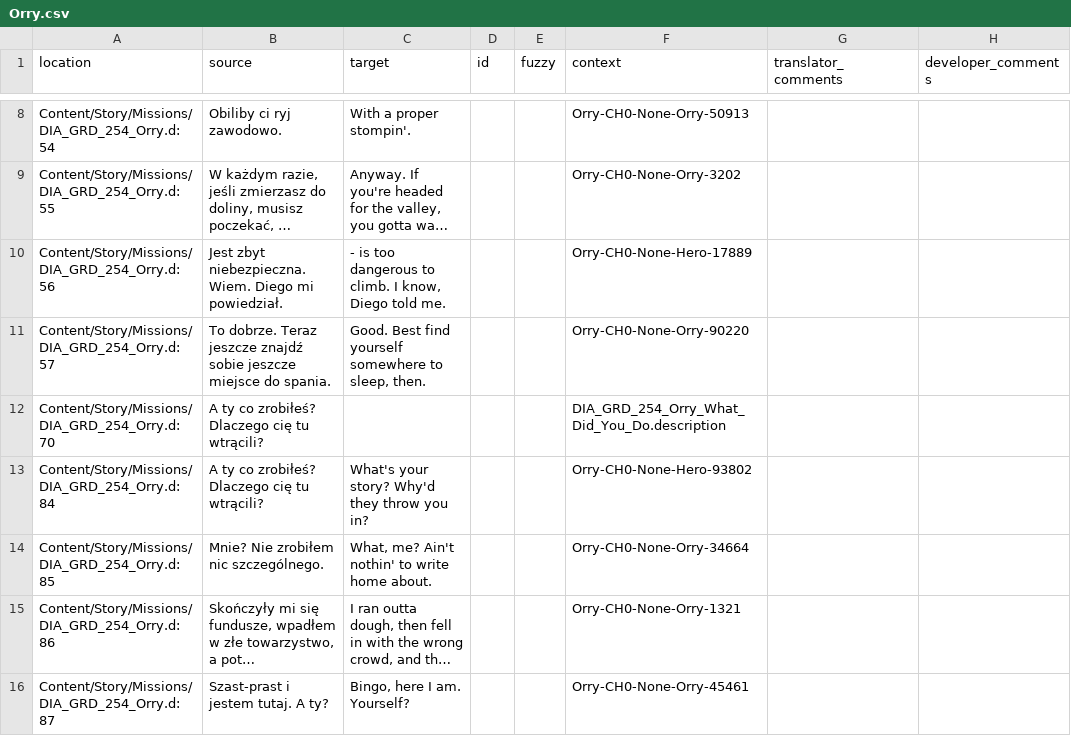
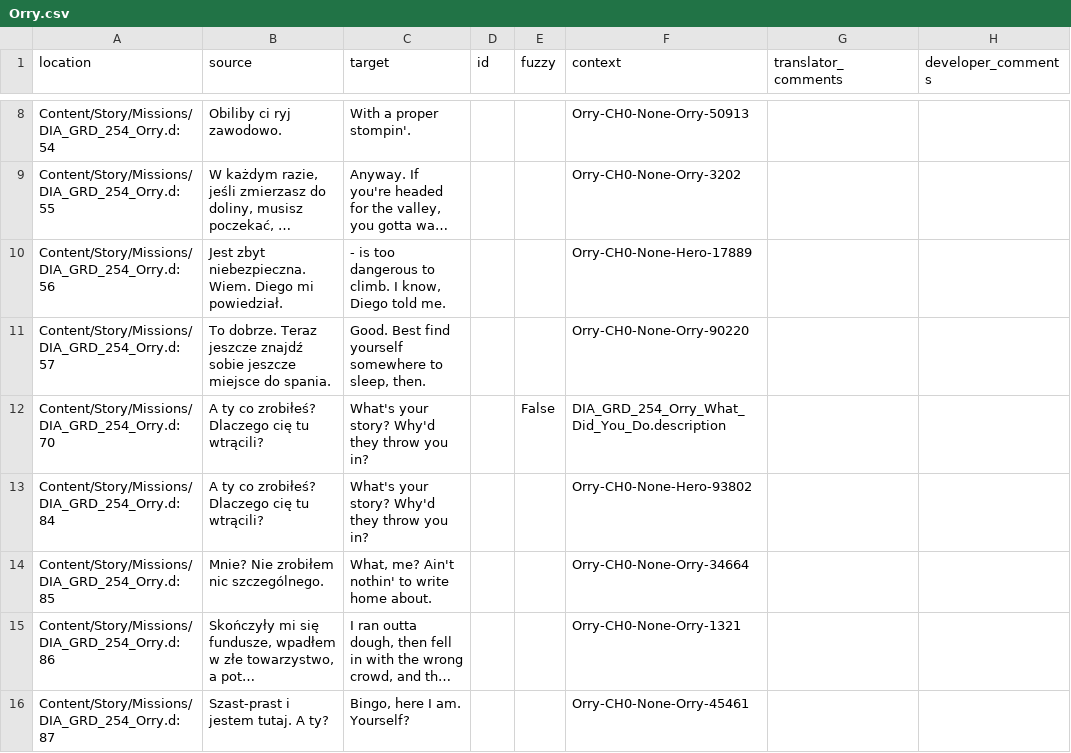
Before and after one commit to Nyras-Enjoyers/nyras-prologue-demake-scripts, a CSV file: .translations/en/Orry.csv, drawn as a sheet; only a part is shown, gaps mark what is left out; long unchanged cells end in …; the diff covers the shown part only.

```diff
--- a/.translations/en/Orry.csv
+++ b/.translations/en/Orry.csv
@@ -11,3 +11,3 @@
 "Content/Story/Missions/DIA_GRD_254_Orry.d:57","To dobrze. Teraz jeszcze znajdź sobie jeszcze miejsce do spania.","Good. Best find yourself somewhere to sleep, then.","","","Orry-CH0-None-Orry-90220","",""
-"Content/Story/Missions/DIA_GRD_254_Orry.d:70","A ty co zrobiłeś? Dlaczego cię tu wtrącili?","","","","DIA_GRD_254_Orry_What_Did_You_Do.description","",""
+"Content/Story/Missions/DIA_GRD_254_Orry.d:70","A ty co zrobiłeś? Dlaczego cię tu wtrącili?","What's your story? Why'd they throw you in?","","False","DIA_GRD_254_Orry_What_Did_You_Do.description","",""
 "Content/Story/Missions/DIA_GRD_254_Orry.d:84","A ty co zrobiłeś? Dlaczego cię tu wtrącili?","What's your story? Why'd they throw you in?","","","Orry-CH0-None-Hero-93802","",""
```
Also changed, not shown: 66 edited cells elsewhere in this file.
